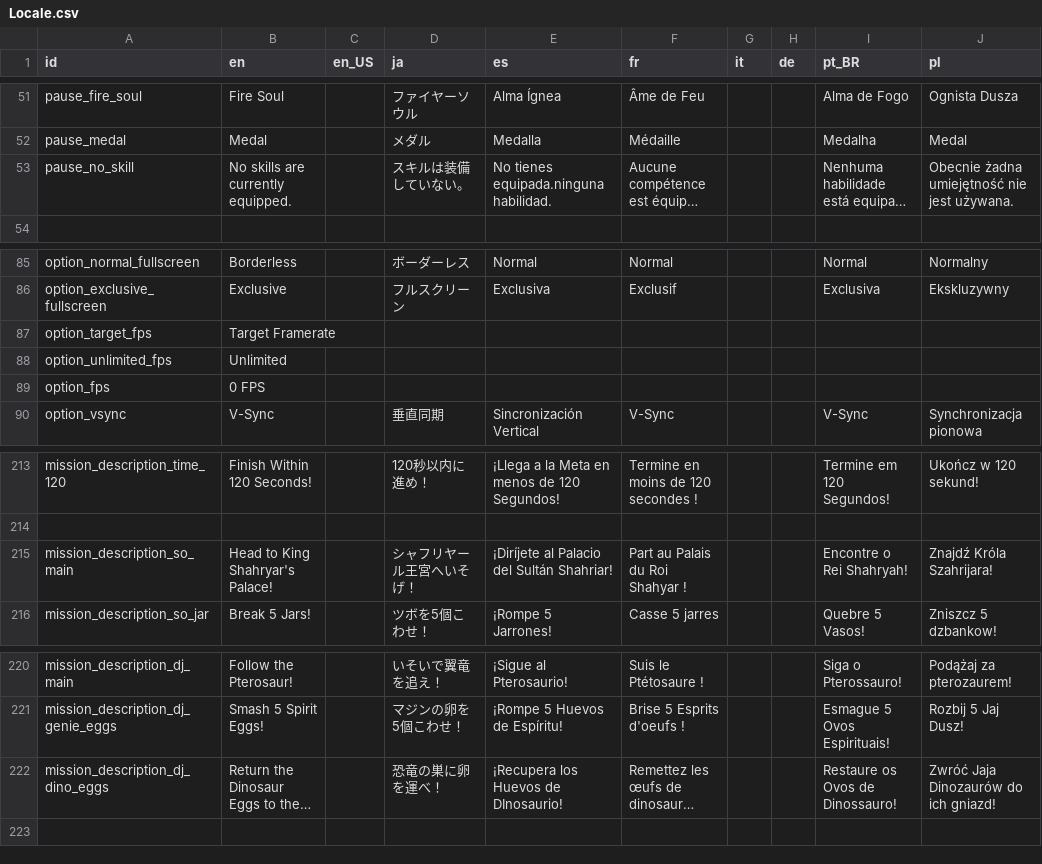
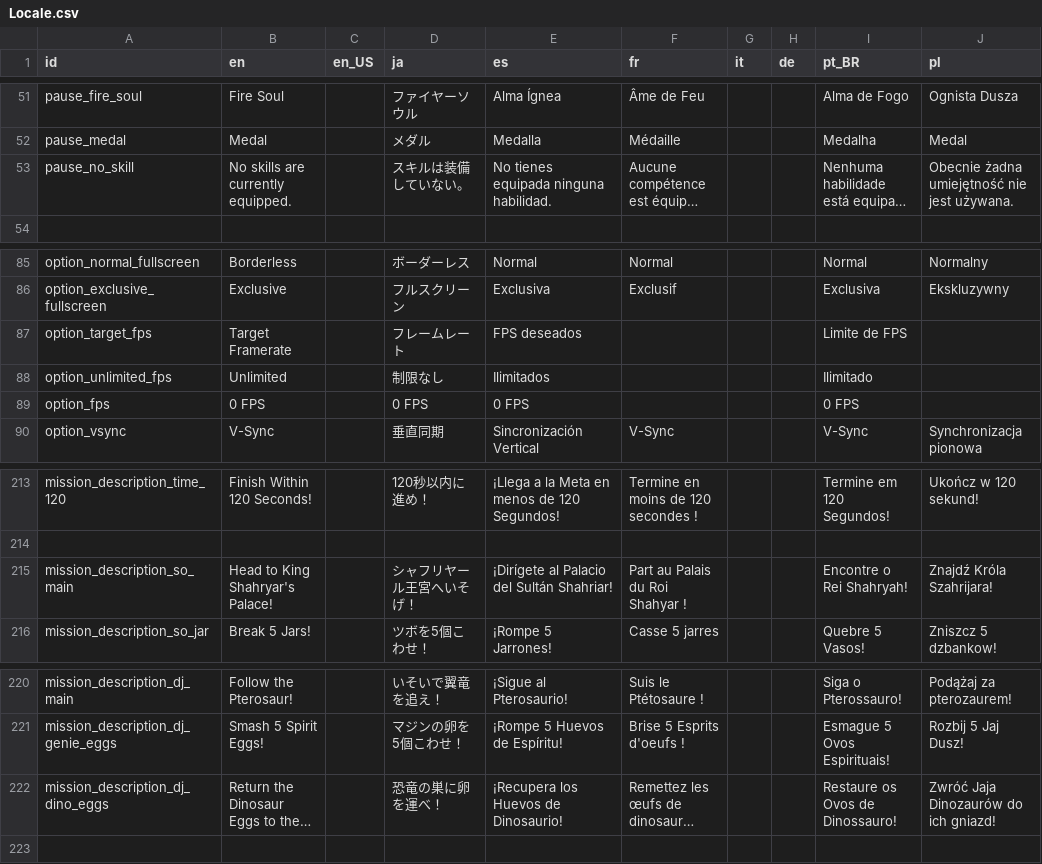
Before and after one commit to Kuma-Boo/project-reignition, a CSV file: Project/locale/Locale.csv, drawn as a sheet; only a part is shown, gaps mark what is left out; long unchanged cells end in …; the diff names each change by its address in the sheet, - before the commit and + after, or states it on an @@ line.

```diff
--- a/Project/locale/Locale.csv
+++ b/Project/locale/Locale.csv
-E53 (es): No tienes equipada.ninguna habilidad.
+E53 (es): No tienes equipada ninguna habilidad.
-D87 (ja): (empty)
+D87 (ja): フレームレート
-E87 (es): (empty)
+E87 (es): FPS deseados
-I87 (pt_BR): (empty)
+I87 (pt_BR): Limite de FPS
-D88 (ja): (empty)
+D88 (ja): 制限なし
-E88 (es): (empty)
+E88 (es): Ilimitados
-I88 (pt_BR): (empty)
+I88 (pt_BR): Ilimitado
-D89 (ja): (empty)
+D89 (ja): 0 FPS
-E89 (es): (empty)
+E89 (es): 0 FPS
-I89 (pt_BR): (empty)
+I89 (pt_BR): 0 FPS
-E215 (es): ¡Diríjete al Palacio del Sultán Shahriar!
+E215 (es): ¡Dirígete al Palacio del Sultán Shahriar!
-E222 (es): ¡Recupera los Huevos de DInosaurio!
+E222 (es): ¡Recupera los Huevos de Dinosaurio!
```
Also changed, not shown: 1 other file.
